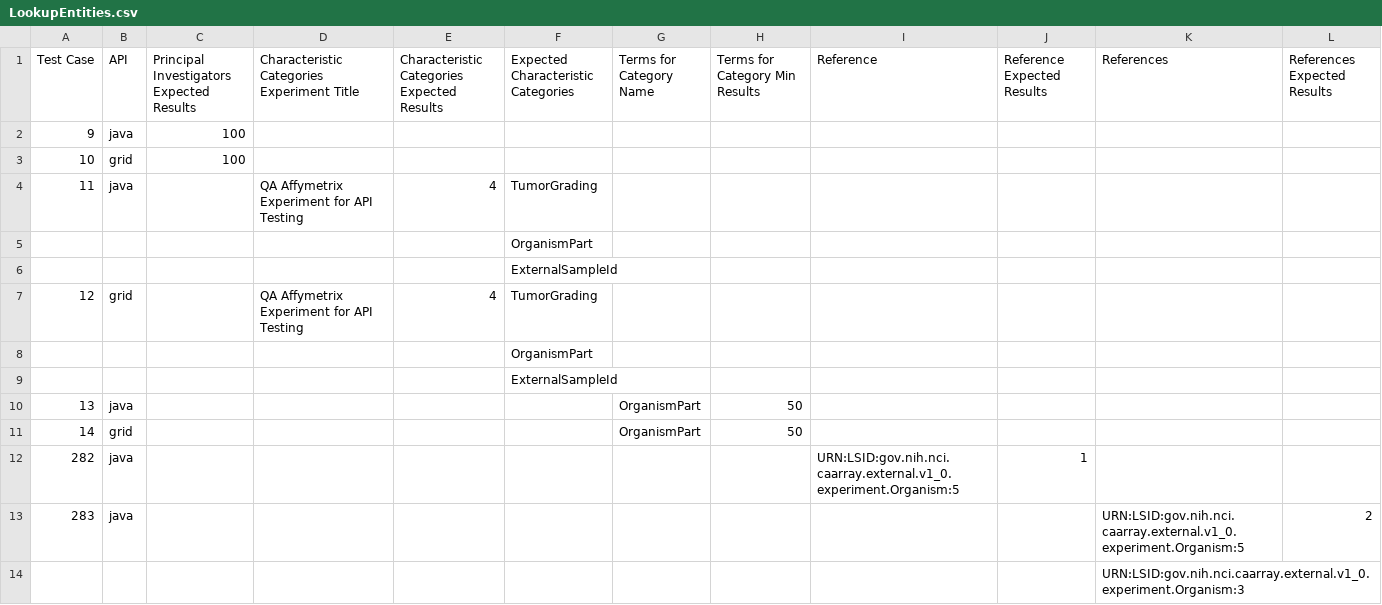
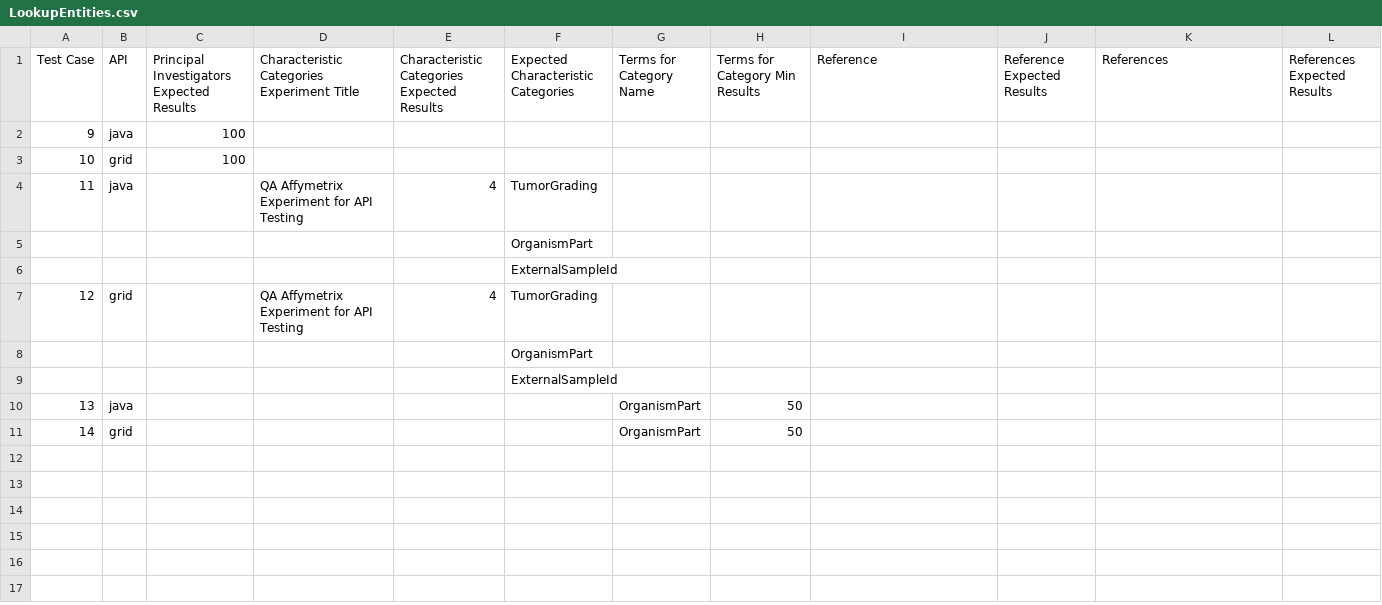
Before and after one commit to NCIP/caarray, a CSV file: qa/software/API_Test_Suite/config/LookupEntities.csv, drawn as a sheet; the diff names each change by its address in the sheet, - before the commit and + after, or states it on an @@ line.

```diff
--- a/qa/software/API_Test_Suite/config/LookupEntities.csv
+++ b/qa/software/API_Test_Suite/config/LookupEntities.csv
-row 12: 282 | java |  |  |  |  |  |  | URN:LSID:gov.nih.nci.caarray.external.v1_0.experiment.Organism:5 | 1
-row 13: 283 | java |  |  |  |  |  |  |  |  | URN:LSID:gov.nih.nci.caarray.external.v1_0.experiment.Organism:5 | 2
-row 14:  |  |  |  |  |  |  |  |  |  | URN:LSID:gov.nih.nci.caarray.external.v1_0.experiment.Organism:3
```
Also changed, not shown: qa/software/API_Test_Suite/config/Experiment.csv, qa/software/API_Test_Suite/config/File.csv, 7 other files.
